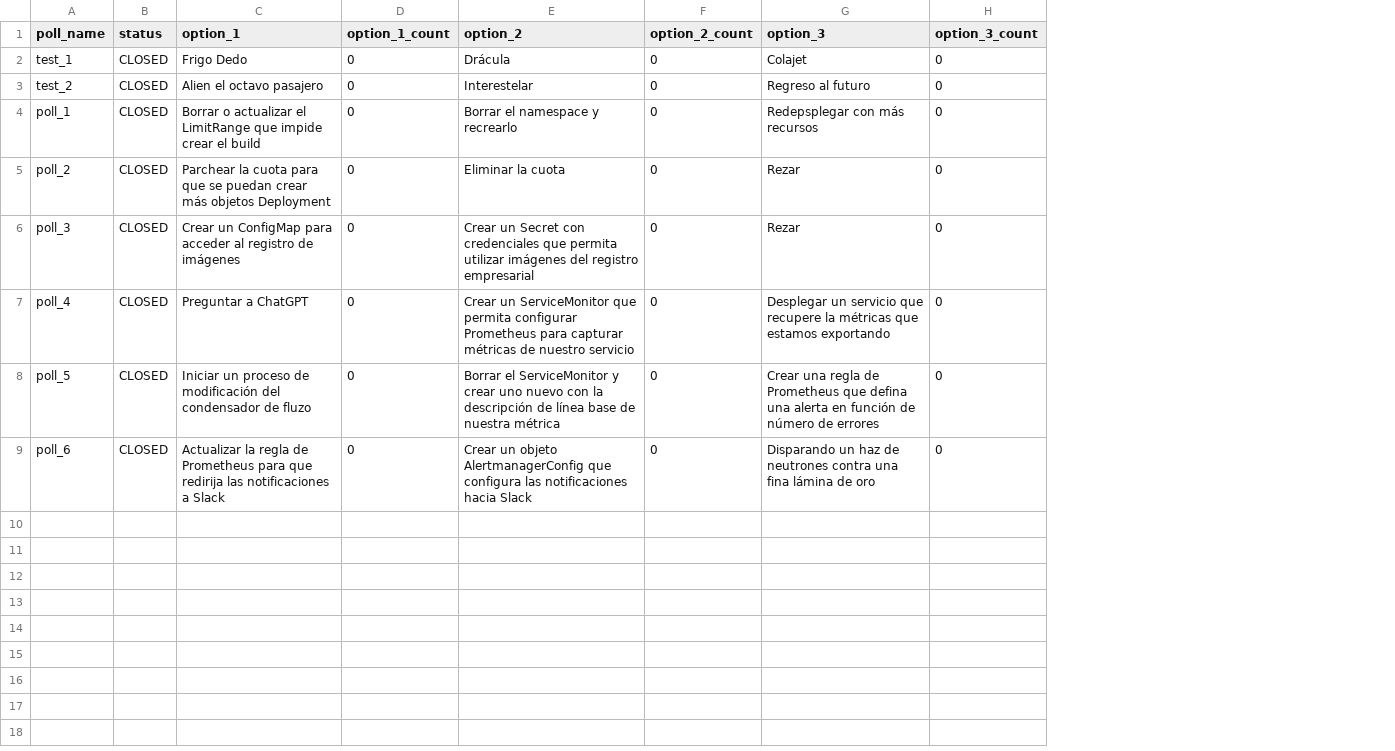
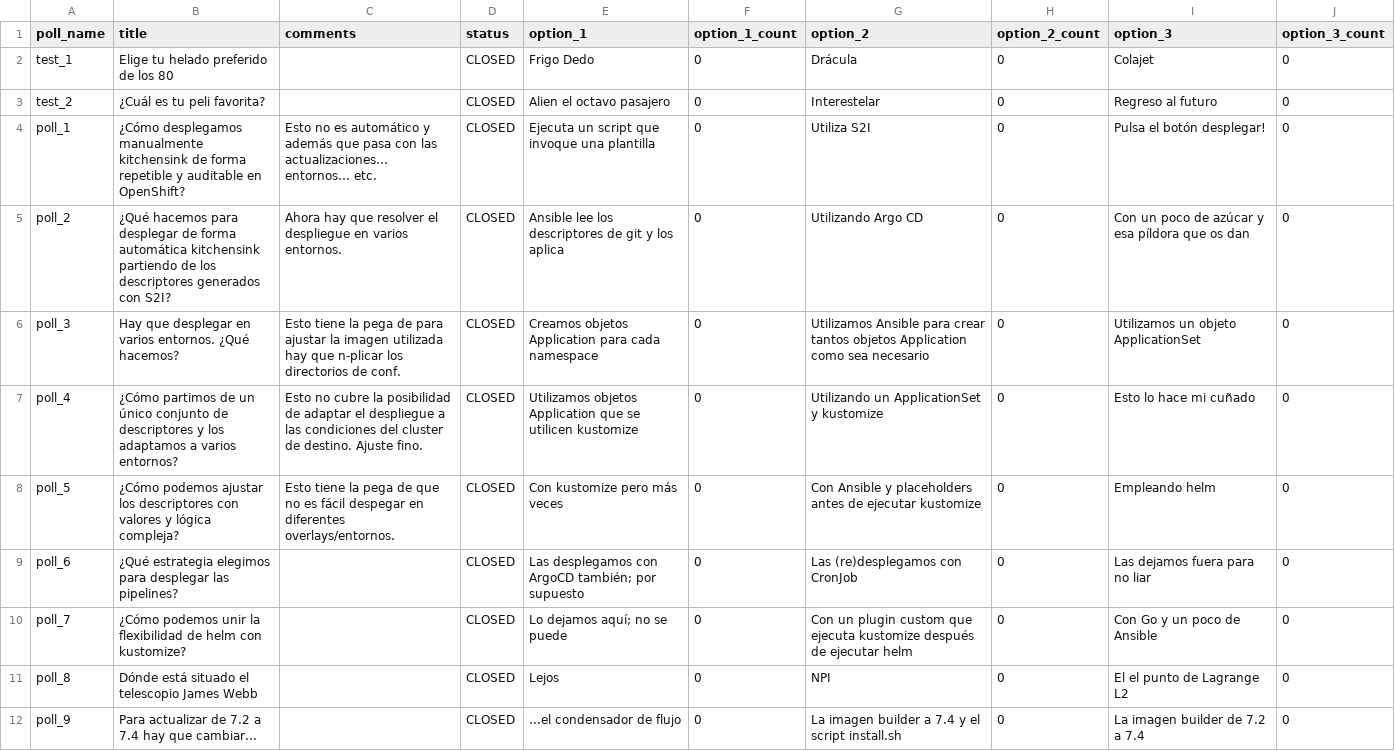
Before and after one commit to atarazana/kitchensink-bot, a CSV file: data/polls.csv, drawn as a sheet; addresses are those after the commit; the diff names each change by its address in the sheet, - before the commit and + after, or states it on an @@ line.

```diff
--- a/data/polls.csv
+++ b/data/polls.csv
+column B (title), rows 2-9: Elige tu helado preferido de los 80 | ¿Cuál es tu peli favorita? | ¿Cómo desplegamos manualmente kitchensink de forma repetible y auditable en OpenShift? | ¿Qué hacemos para desplegar de forma automática kitchensink partiendo de los descriptores generados con S2I? | Hay que desplegar en varios entornos. ¿Qué hacemos? | ¿Cómo partimos de un único conjunto de descriptores y los adaptamos a varios entornos? | ¿Cómo podemos ajustar los descriptores con valores y lógica compleja? | ¿Qué estrategia elegimos para desplegar las pipelines?
+column C (comments), rows 4-8: Esto no es automático y además que pasa con las actualizaciones… entornos… etc. | Ahora hay que resolver el despliegue en varios entornos. | Esto tiene la pega de para ajustar la imagen utilizada hay que n-plicar los directorios de conf. | Esto no cubre la posibilidad de adaptar el despliegue a las condiciones del cluster de destino. Ajuste fino. | Esto tiene la pega de que no es fácil despegar en diferentes overlays/entornos.
-E4 (option_1): Borrar o actualizar el LimitRange que impide crear el build
+E4 (option_1): Ejecuta un script que invoque una plantilla
-G4 (option_2): Borrar el namespace y recrearlo
+G4 (option_2): Utiliza S2I
-I4 (option_3): Redepsplegar con más recursos
+I4 (option_3): Pulsa el botón desplegar!
-E5 (option_1): Parchear la cuota para que se puedan crear más objetos Deployment
+E5 (option_1): Ansible lee los descriptores de git y los aplica
-G5 (option_2): Eliminar la cuota
+G5 (option_2): Utilizando Argo CD
-I5 (option_3): Rezar
+I5 (option_3): Con un poco de azúcar y esa píldora que os dan
-E6 (option_1): Crear un ConfigMap para acceder al registro de imágenes
+E6 (option_1): Creamos objetos Application para cada namespace
-G6 (option_2): Crear un Secret con credenciales que permita utilizar imágenes del registro empresarial
+G6 (option_2): Utilizamos Ansible para crear tantos objetos Application como sea necesario
-I6 (option_3): Rezar
+I6 (option_3): Utilizamos un objeto ApplicationSet
-E7 (option_1): Preguntar a ChatGPT
+E7 (option_1): Utilizamos objetos Application que se utilicen kustomize
-G7 (option_2): Crear un ServiceMonitor que permita configurar Prometheus para capturar métricas de nuestro servicio
+G7 (option_2): Utilizando un ApplicationSet y kustomize
-I7 (option_3): Desplegar un servicio que recupere la métricas que estamos exportando
+I7 (option_3): Esto lo hace mi cuñado
-E8 (option_1): Iniciar un proceso de modificación del condensador de fluzo
+E8 (option_1): Con kustomize pero más veces
-G8 (option_2): Borrar el ServiceMonitor y crear uno nuevo con la descripción de línea base de nuestra métrica
+G8 (option_2): Con Ansible y placeholders antes de ejecutar kustomize
-I8 (option_3): Crear una regla de Prometheus que defina una alerta en función de número de errores
+I8 (option_3): Empleando helm
-E9 (option_1): Actualizar la regla de Prometheus para que redirija las notificaciones a Slack
+E9 (option_1): Las desplegamos con ArgoCD también; por supuesto
-G9 (option_2): Crear un objeto AlertmanagerConfig que configura las notificaciones hacia Slack
+G9 (option_2): Las (re)desplegamos con CronJob
-I9 (option_3): Disparando un haz de neutrones contra una fina lámina de oro
+I9 (option_3): Las dejamos fuera para no liar
+row 10: poll_7 | ¿Cómo podemos unir la flexibilidad de helm con kustomize? |  | CLOSED | Lo dejamos aquí; no se puede | 0 | Con un plugin custom que ejecuta kustomize después de ejecutar helm | 0 | Con Go y un poco de Ansible | 0
+row 11: poll_8 | Dónde está situado el telescopio James Webb |  | CLOSED | Lejos | 0 | NPI | 0 | El el punto de Lagrange L2 | 0
+row 12: poll_9 | Para actualizar de 7.2 a 7.4 hay que cambiar... |  | CLOSED | ...el condensador de flujo | 0 | La imagen builder a 7.4 y el script install.sh | 0 | La imagen builder de 7.2 a 7.4 | 0
```
Also changed, not shown: data/actions.csv, 9 other files.
